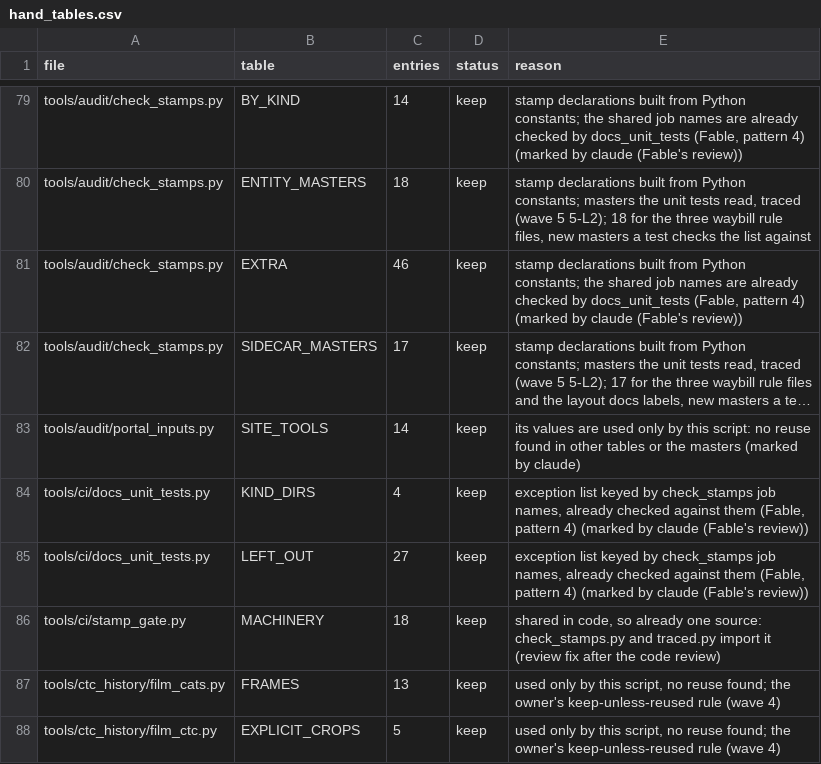
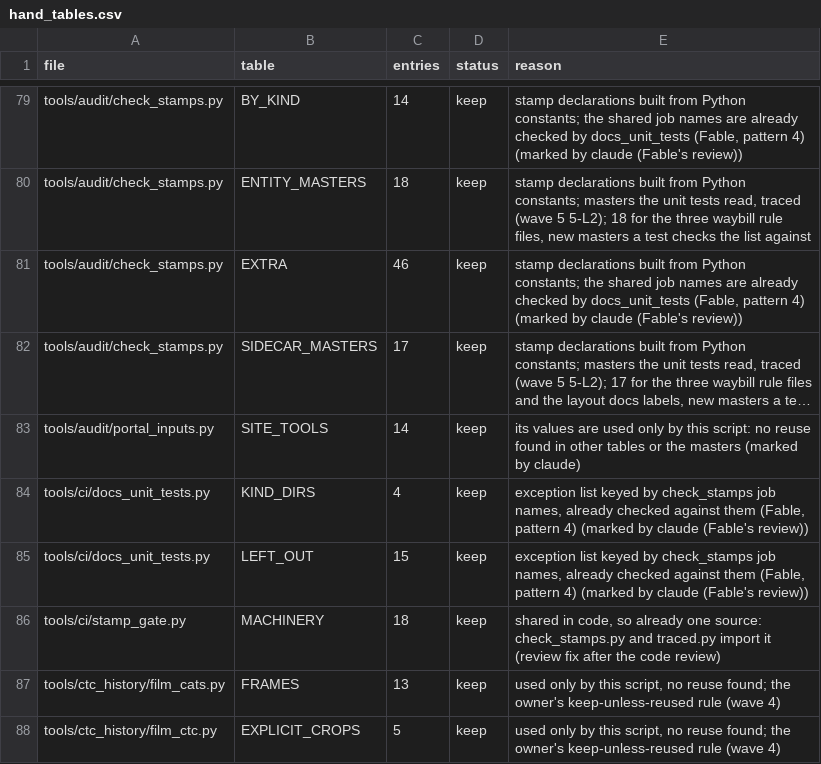
Before and after one commit to lnevo/hart, a CSV file: tools/audit/hand_tables.csv, drawn as a sheet; only a part is shown, gaps mark what is left out; long unchanged cells end in ….

```diff
--- a/tools/audit/hand_tables.csv
+++ b/tools/audit/hand_tables.csv
@@ -84,3 +84,3 @@ tools/audit/portal_inputs.py,SITE_TOOLS,14,keep,its values are used only by this
 tools/ci/docs_unit_tests.py,KIND_DIRS,4,keep,"exception list keyed by check_stamps job names, already checked against them (Fable, pattern 4) (marked by claude (Fable's review))"
-tools/ci/docs_unit_tests.py,LEFT_OUT,27,keep,"exception list keyed by check_stamps job names, already checked against them (Fable, pattern 4) (marked by claude (Fable's review))"
+tools/ci/docs_unit_tests.py,LEFT_OUT,15,keep,"exception list keyed by check_stamps job names, already checked against them (Fable, pattern 4) (marked by claude (Fable's review))"
 tools/ci/stamp_gate.py,MACHINERY,18,keep,"shared in code, so already one source: check_stamps.py and traced.py import it (review fix after the code review)"
```
Also changed, not shown: 4 other files.
